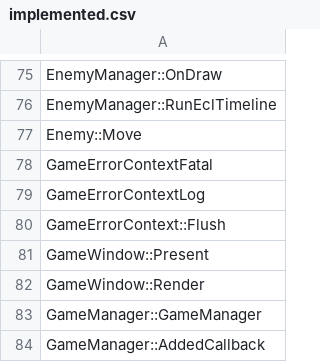
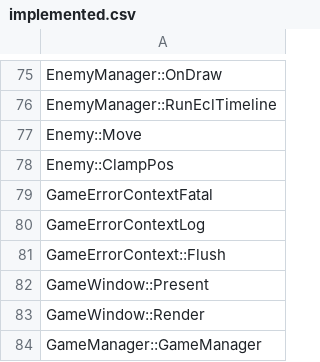
Before and after one commit to izy1sky/th06, a CSV file: config/implemented.csv, drawn as a sheet; only a part is shown, gaps mark what is left out; the shorter side is filled out with more unchanged rows.

Commit message:
Implement Enemy::ClampPos

```diff
--- a/config/implemented.csv
+++ b/config/implemented.csv
@@ -77,2 +77,3 @@ EnemyManager::RunEclTimeline
 Enemy::Move
+Enemy::ClampPos
 GameErrorContextFatal
```
Also changed, not shown: config/stubbed.csv, 2 other files.
